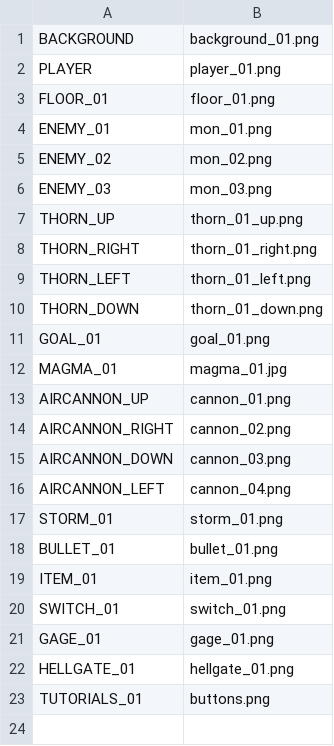
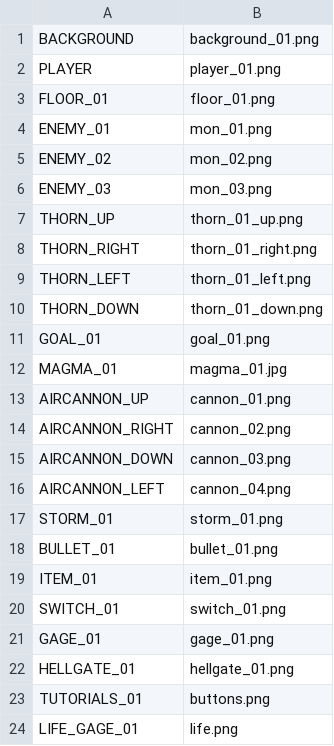
Before and after one commit to ekuinox/Mugicha, a CSV file: Mugicha/resources/stages/textures_01.csv, drawn as a sheet.

```diff
--- a/Mugicha/resources/stages/textures_01.csv
+++ b/Mugicha/resources/stages/textures_01.csv
@@ -23 +23,2 @@ HELLGATE_01,hellgate_01.png
 TUTORIALS_01,buttons.png
+LIFE_GAGE_01,life.png
```
Also changed, not shown: Mugicha/resources/stages/textures_02.csv, Mugicha/resources/stages/textures_03.csv, 2 other files.
